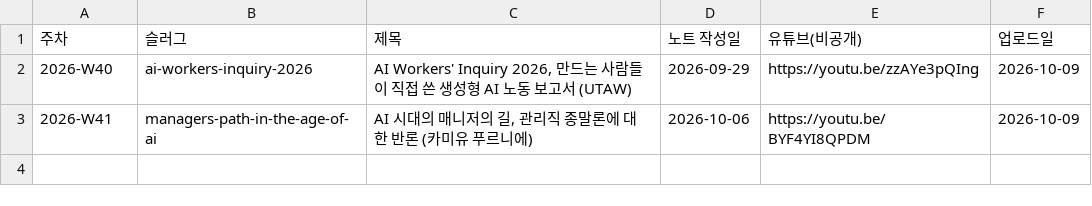
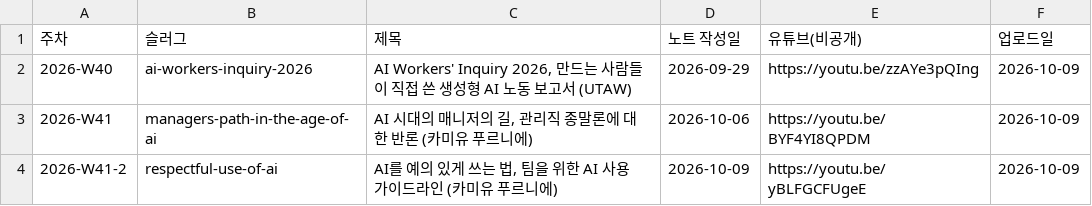
Before and after one commit to yoon-gu/compendium, a TSV file: video/episodes.tsv, drawn as a sheet.

```diff
--- a/video/episodes.tsv
+++ b/video/episodes.tsv
@@ -3 +3,2 @@
 2026-W41	managers-path-in-the-age-of-ai	AI 시대의 매니저의 길, 관리직 종말론에 대한 반론 (카미유 푸르니에)	2026-10-06	https://youtu.be/BYF4YI8QPDM	2026-10-09
+2026-W41-2	respectful-use-of-ai	AI를 예의 있게 쓰는 법, 팀을 위한 AI 사용 가이드라인 (카미유 푸르니에)	2026-10-09	https://youtu.be/yBLFGCFUgeE	2026-10-09
```
Also changed, not shown: 4 other files.
